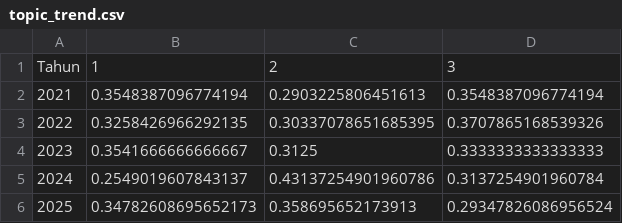
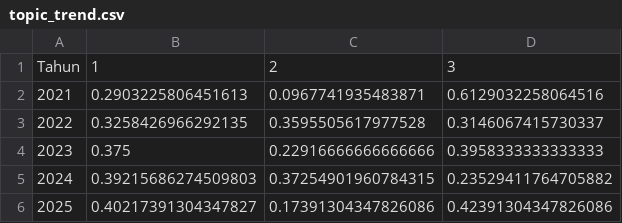
Before and after one commit to rifkyoktri-ai/lda-topik-skripsi-si-uinrf, a CSV file: model/topic_trend.csv, drawn as a sheet.

```diff
--- a/model/topic_trend.csv
+++ b/model/topic_trend.csv
@@ -1,6 +1,6 @@
 Tahun,1,2,3
-2021,0.3548387096774194,0.2903225806451613,0.3548387096774194
-2022,0.3258426966292135,0.30337078651685395,0.3707865168539326
-2023,0.3541666666666667,0.3125,0.3333333333333333
-2024,0.2549019607843137,0.43137254901960786,0.3137254901960784
-2025,0.34782608695652173,0.358695652173913,0.29347826086956524
+2021,0.2903225806451613,0.0967741935483871,0.6129032258064516
+2022,0.3258426966292135,0.3595505617977528,0.3146067415730337
+2023,0.375,0.22916666666666666,0.3958333333333333
+2024,0.39215686274509803,0.37254901960784315,0.23529411764705882
+2025,0.40217391304347827,0.17391304347826086,0.42391304347826086
```
Also changed, not shown: model/experiment_history.csv, model/topic_distribution.csv, 15 other files.
